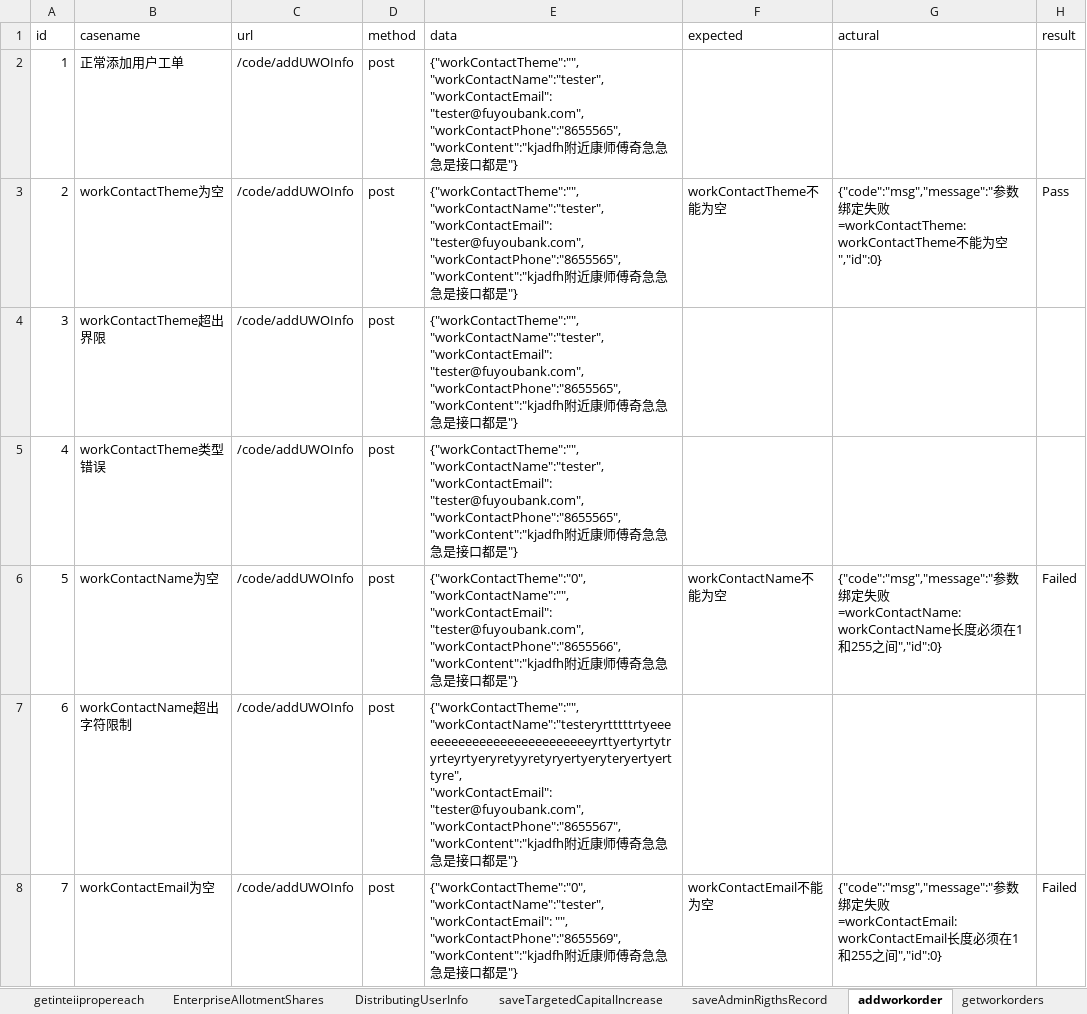
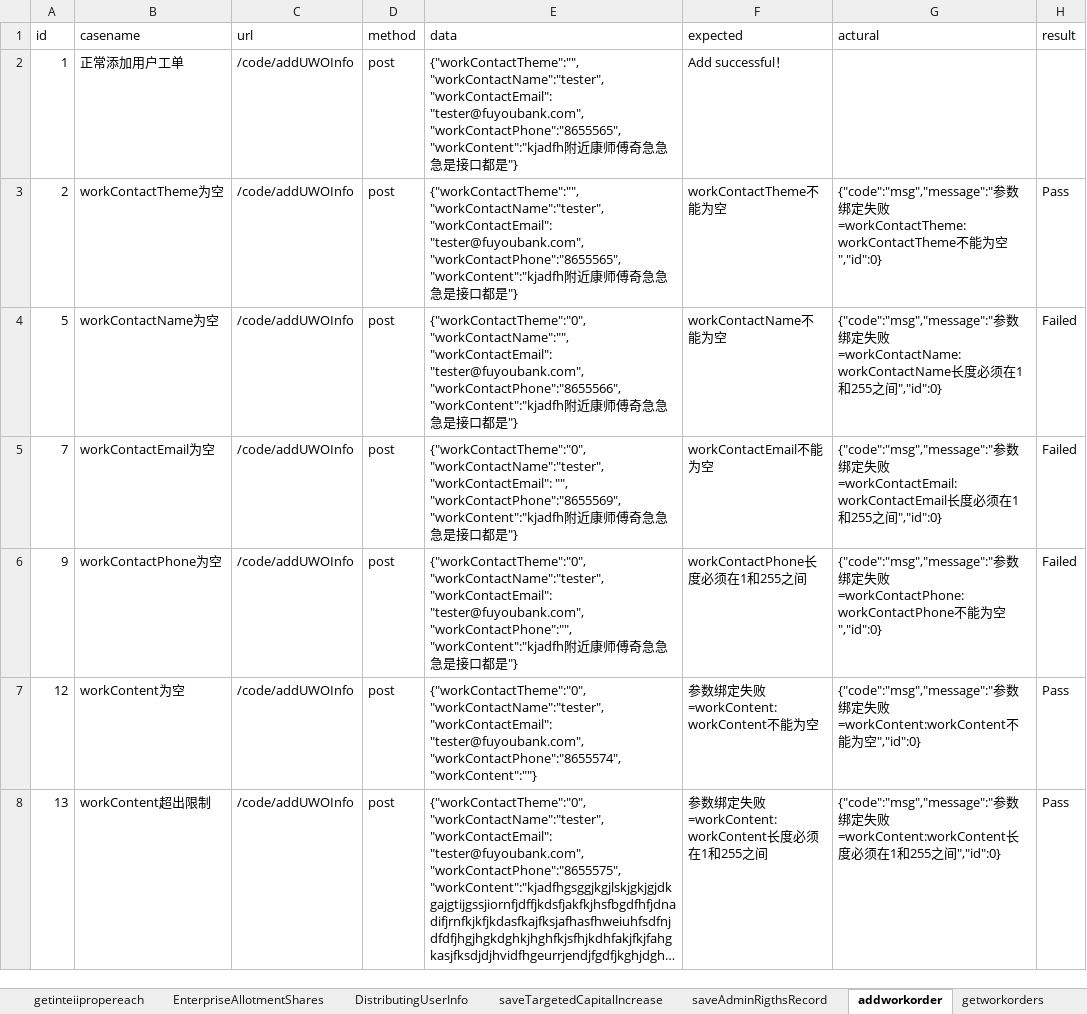
Before and after one commit to Zt-1021/ztpython, an Excel workbook: study/vucauk_port/data/testdata_admin.xlsx, sheet addworkorder, drawn as a sheet; only a part is shown; the shorter side is filled out with more unchanged rows; long unchanged cells end in …; values as stored, in another font and other column widths than the file's, no borders; ↵ is a line break in a cell; the diff covers the shown part only; the diff names each change by its address in the sheet, - before the commit and + after, or states it on an @@ line.

```diff
--- a/study/vucauk_port/data/testdata_admin.xlsx (sheet addworkorder)
+++ b/study/vucauk_port/data/testdata_admin.xlsx (sheet addworkorder)
-F2 (expected): (empty)
+F2 (expected): Add successful！
-row 4: 3 | workContactTheme超出界限 | /code/addUWOInfo | post | {"workContactTheme":"", ↵ "workContactName":"tester", ↵ "workContactEmail": "tester@fuyoubank.com", ↵ "workContactPhone":"8655565", ↵ "workContent":"kjadfh附近康师傅奇急急急是接口都是"}
-row 5: 4 | workContactTheme类型错误 | /code/addUWOInfo | post | {"workContactTheme":"", ↵ "workContactName":"tester", ↵ "workContactEmail": "tester@fuyoubank.com", ↵ "workContactPhone":"8655565", ↵ "workContent":"kjadfh附近康师傅奇急急急是接口都是"}
-row 7: 6 | workContactName超出字符限制 | /code/addUWOInfo | post | {"workContactTheme":"", ↵ "workContactName":"testeryrtttttrtyeeeeeeeeeeeeeeeeeeeeeeeeeeyrttyertyrtytryrteyrtyeryretyyretyryertyeryteryertyerttyre", ↵ "workContactEmail": "tester@fuyoubank.com", ↵ "workContactPhone":"8655567", ↵ "workContent":"kjadfh附近康师傅奇急急急是接口都是"}
```
Also changed, not shown: 3 removed rows elsewhere in this sheet, sheet changemessagestate, sheet companybasicinfo, sheet addcompanydetailinfo, sheet getnotice, sheet updatecompanydetailinfo, sheet getEdetailinfo, 8 more sheets, 4 other files.
